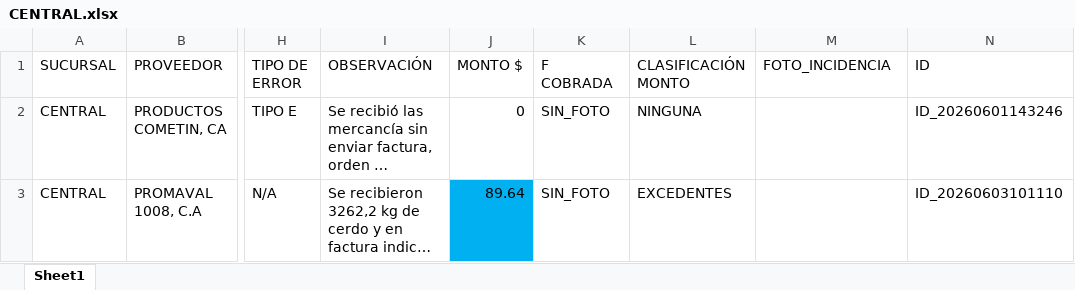
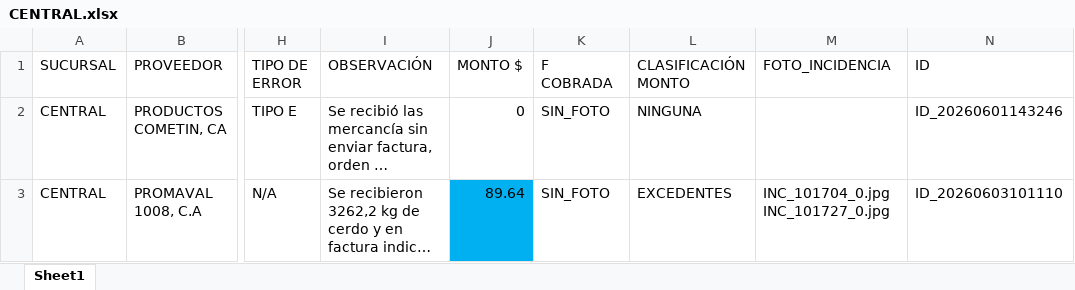
Before and after one commit to monitoreocmi/FISCALIZACION, an Excel workbook: cuadros/JUNIO/CENTRAL.xlsx, sheet Sheet1, drawn as a sheet; only a part is shown, gaps mark what is left out; long unchanged cells end in …; values as stored, in another font and other column widths than the file's, no borders; the diff names each change by its address in the sheet, - before the commit and + after, or states it on an @@ line.

```diff
--- a/cuadros/JUNIO/CENTRAL.xlsx (sheet Sheet1)
+++ b/cuadros/JUNIO/CENTRAL.xlsx (sheet Sheet1)
-M3 (FOTO_INCIDENCIA): (empty)
+M3 (FOTO_INCIDENCIA): INC_101704_0.jpg INC_101727_0.jpg
```
Also changed, not shown: cuadros/ABRIL/ABRIL_BARQUISIMETO_CASTAÑO.xlsx, cuadros/ABRIL/ABRIL_BOSQUE_NAGUANAGUA_TUCACAS.xlsx, 46 other files.
